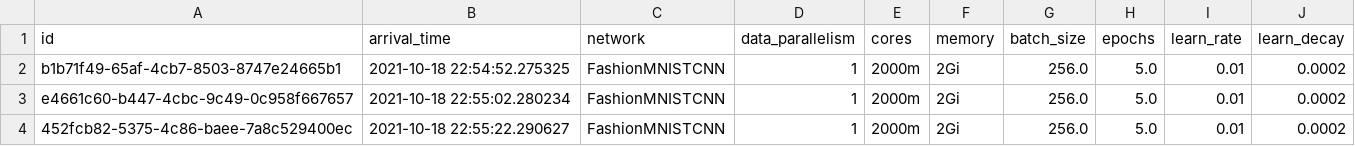
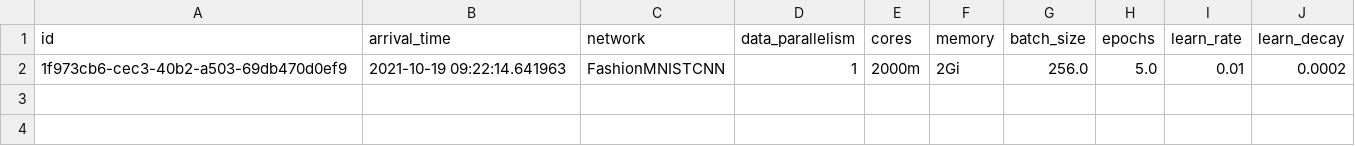
Before and after one commit to iiacoban42/fltk-testbed, a CSV file: compiling_results/job_param.csv, drawn as a sheet; removed rows and columns are numbered as before the commit, all else as after; the diff names each change by its address in the sheet, - before the commit and + after, or states it on an @@ line.

```diff
--- a/compiling_results/job_param.csv
+++ b/compiling_results/job_param.csv
-row 2: b1b71f49-65af-4cb7-8503-8747e24665b1 | 2021-10-18 22:54:52.275325 | FashionMNISTCNN | 1 | 2000m | 2Gi | 256.0 | 5.0 | 0.01 | 0.0002
-A2 (id): e4661c60-b447-4cbc-9c49-0c958f667657
+A2 (id): 1f973cb6-cec3-40b2-a503-69db470d0ef9
-B2 (arrival_time): 2021-10-18 22:55:02.280234
+B2 (arrival_time): 2021-10-19 09:22:14.641963
-row 4: 452fcb82-5375-4c86-baee-7a8c529400ec | 2021-10-18 22:55:22.290627 | FashionMNISTCNN | 1 | 2000m | 2Gi | 256.0 | 5.0 | 0.01 | 0.0002
```
Also changed, not shown: compiling_results/exp_data.csv, 10 other files.
